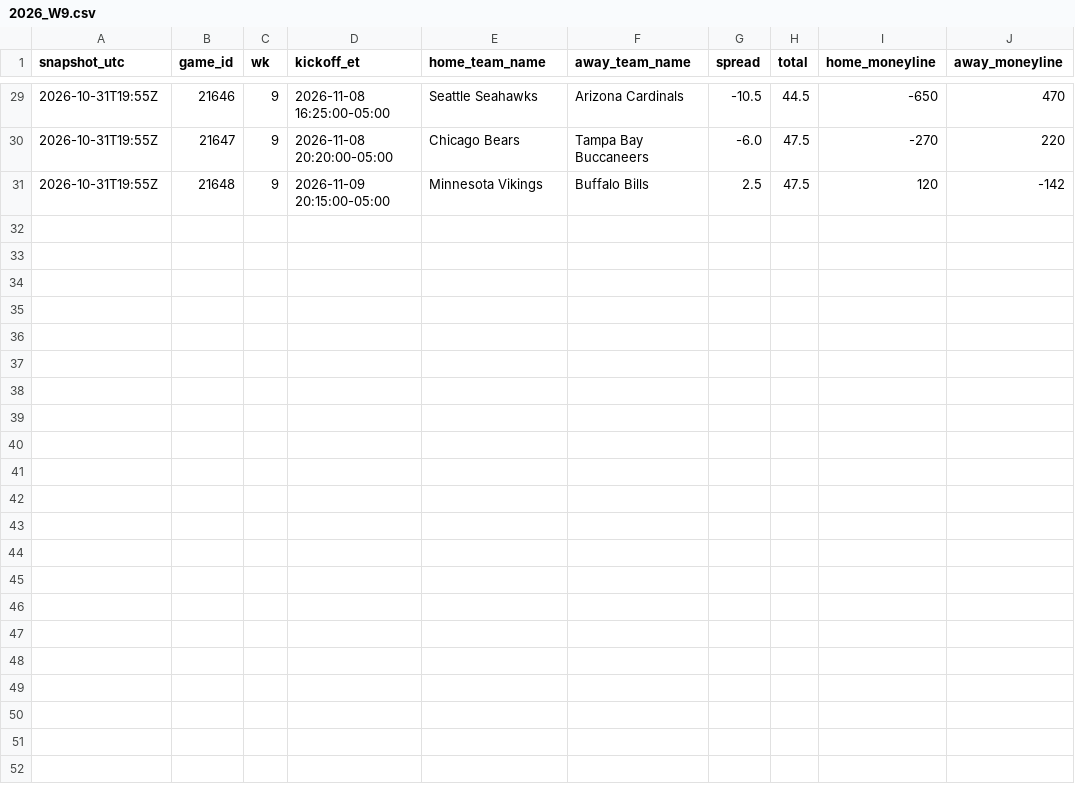
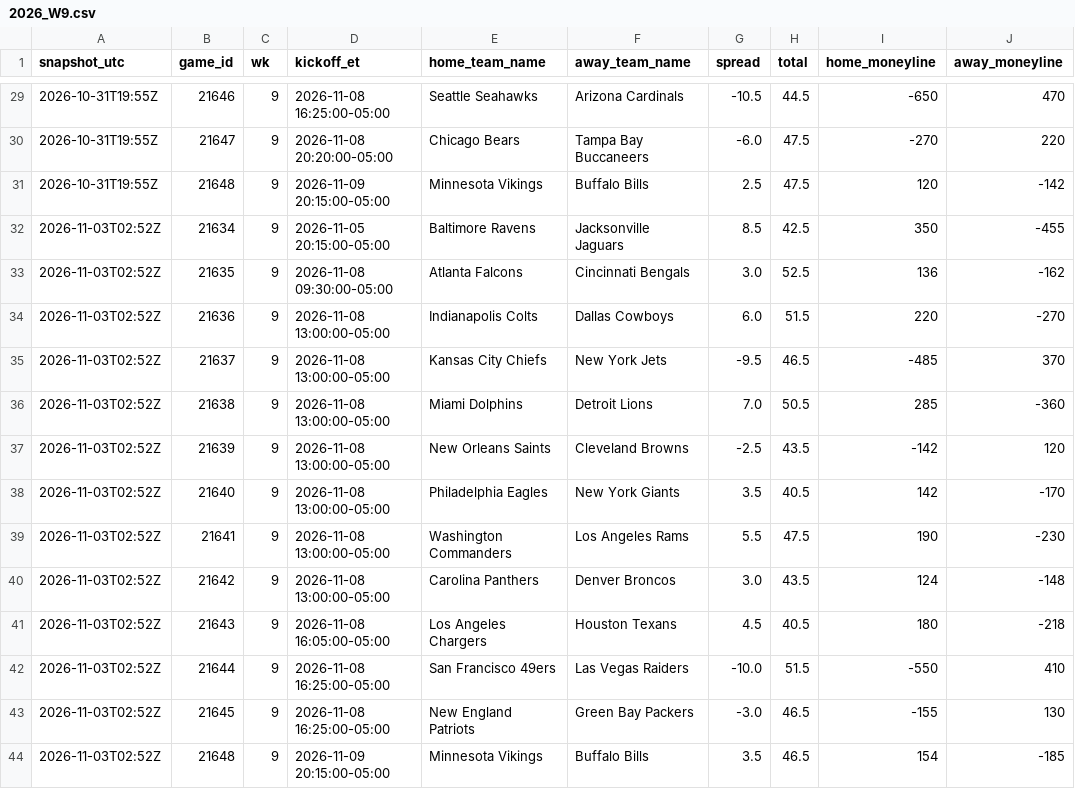
Before and after one commit to jameskroeker/nfl-betting-data-pipeline, a CSV file: data/lines_history/2026_W9.csv, drawn as a sheet; only a part is shown, gaps mark what is left out.

```diff
--- a/data/lines_history/2026_W9.csv
+++ b/data/lines_history/2026_W9.csv
@@ -31 +31,14 @@ snapshot_utc,game_id,wk,kickoff_et,home_team_name,away_team_name,spread,total,ho
 2026-10-31T19:55Z,21648,9,2026-11-09 20:15:00-05:00,Minnesota Vikings,Buffalo Bills,2.5,47.5,120,-142
+2026-11-03T02:52Z,21634,9,2026-11-05 20:15:00-05:00,Baltimore Ravens,Jacksonville Jaguars,8.5,42.5,350,-455
+2026-11-03T02:52Z,21635,9,2026-11-08 09:30:00-05:00,Atlanta Falcons,Cincinnati Bengals,3.0,52.5,136,-162
+2026-11-03T02:52Z,21636,9,2026-11-08 13:00:00-05:00,Indianapolis Colts,Dallas Cowboys,6.0,51.5,220,-270
+2026-11-03T02:52Z,21637,9,2026-11-08 13:00:00-05:00,Kansas City Chiefs,New York Jets,-9.5,46.5,-485,370
+2026-11-03T02:52Z,21638,9,2026-11-08 13:00:00-05:00,Miami Dolphins,Detroit Lions,7.0,50.5,285,-360
+2026-11-03T02:52Z,21639,9,2026-11-08 13:00:00-05:00,New Orleans Saints,Cleveland Browns,-2.5,43.5,-142,120
+2026-11-03T02:52Z,21640,9,2026-11-08 13:00:00-05:00,Philadelphia Eagles,New York Giants,3.5,40.5,142,-170
+2026-11-03T02:52Z,21641,9,2026-11-08 13:00:00-05:00,Washington Commanders,Los Angeles Rams,5.5,47.5,190,-230
+2026-11-03T02:52Z,21642,9,2026-11-08 13:00:00-05:00,Carolina Panthers,Denver Broncos,3.0,43.5,124,-148
+2026-11-03T02:52Z,21643,9,2026-11-08 16:05:00-05:00,Los Angeles Chargers,Houston Texans,4.5,40.5,180,-218
+2026-11-03T02:52Z,21644,9,2026-11-08 16:25:00-05:00,San Francisco 49ers,Las Vegas Raiders,-10.0,51.5,-550,410
+2026-11-03T02:52Z,21645,9,2026-11-08 16:25:00-05:00,New England Patriots,Green Bay Packers,-3.0,46.5,-155,130
+2026-11-03T02:52Z,21648,9,2026-11-09 20:15:00-05:00,Minnesota Vikings,Buffalo Bills,3.5,46.5,154,-185
```
Also changed, not shown: data/weekly/2026_W8.csv, data/weekly/2026_W9.csv.
